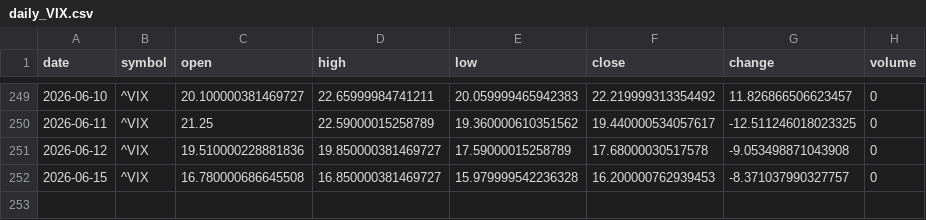
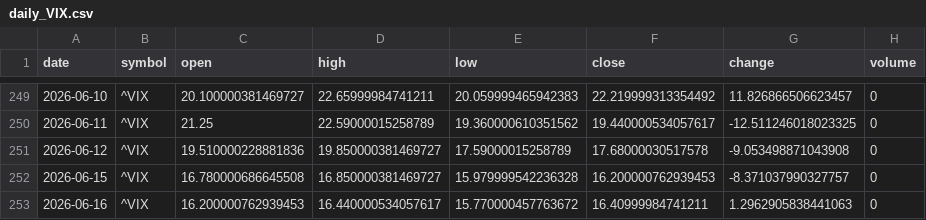
Before and after one commit to timhun/daily-podcast-stk, a CSV file: data/market/daily_VIX.csv, drawn as a sheet; only a part is shown, gaps mark what is left out; the diff names each change by its address in the sheet, - before the commit and + after, or states it on an @@ line.

```diff
--- a/data/market/daily_VIX.csv
+++ b/data/market/daily_VIX.csv
+row 253: 2026-06-16 | ^VIX | 16.200000762939453 | 16.440000534057617 | 15.770000457763672 | 16.40999984741211 | 1.2962905838441063 | 0
```
Also changed, not shown: data/market/daily_AAPL.csv, data/market/daily_META.csv, 39 other files.
